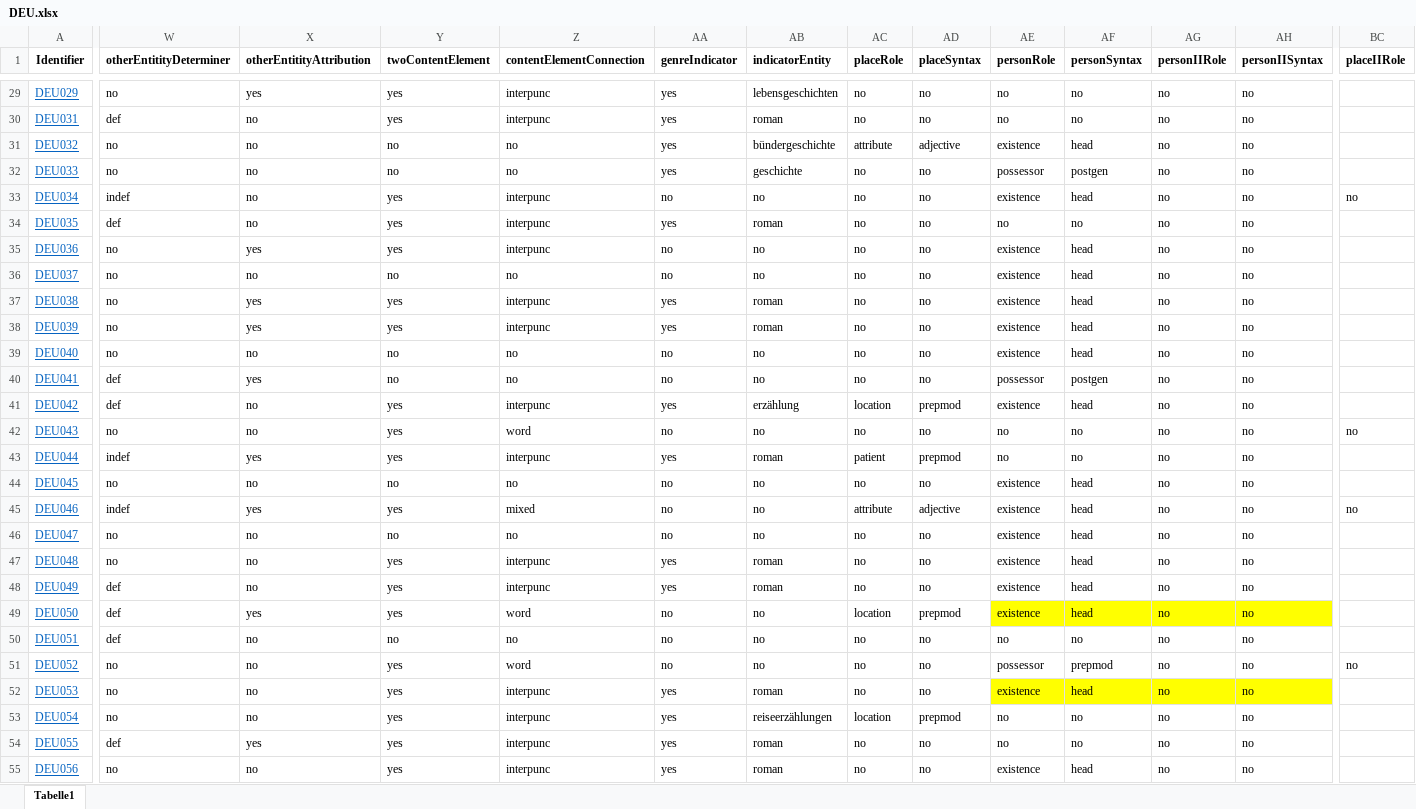
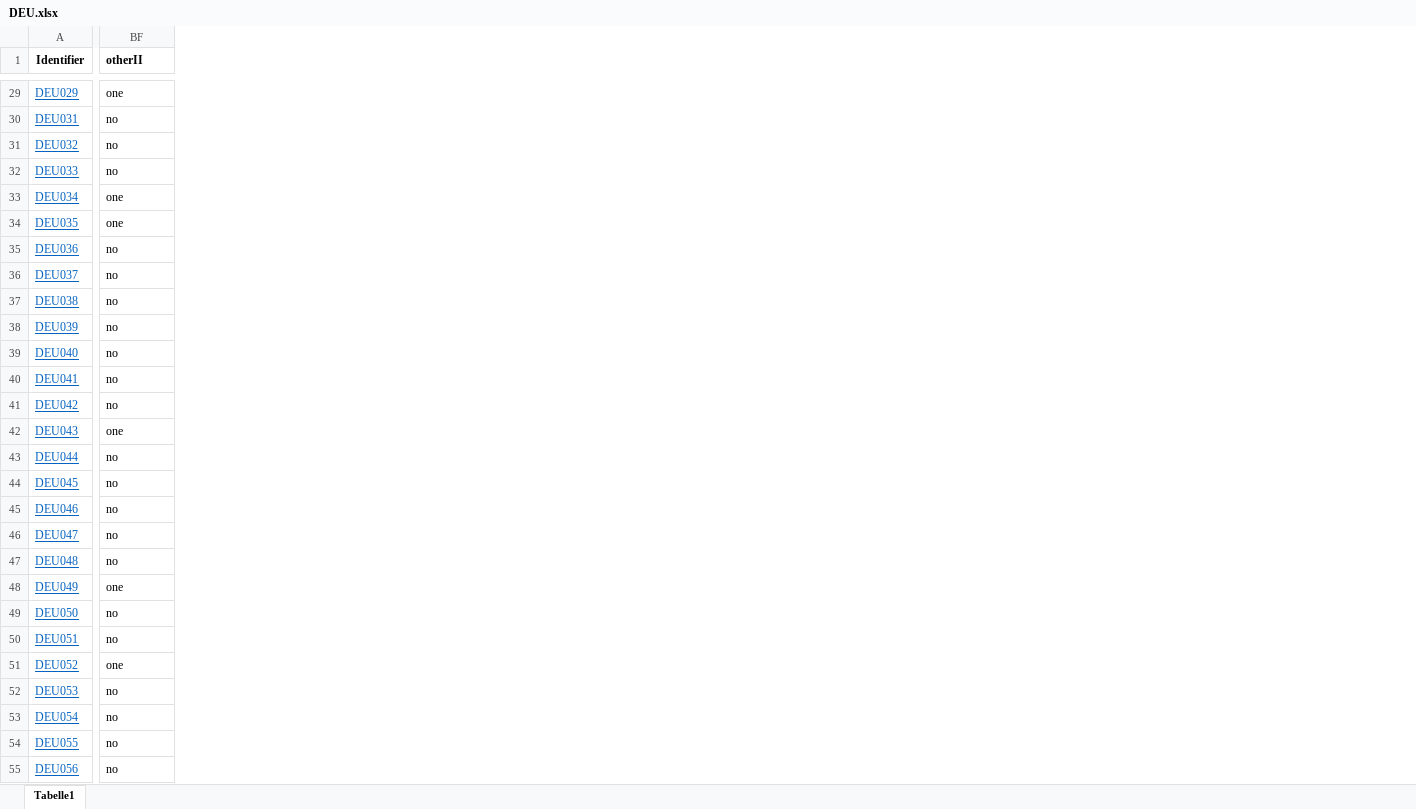
Before and after one commit to distantreading/WG1, an Excel workbook: titlePilotStudy/data/DEU.xlsx, sheet Tabelle1, drawn as a sheet; only a part is shown, gaps mark what is left out; values as stored, in another font and other column widths than the file's, no borders; removed rows and columns are numbered as before the commit, all else as after; the diff covers the shown part only; the diff names each change by its address in the sheet, - before the commit and + after, or states it on an @@ line.

Commit message:
add otherII column

```diff
--- a/titlePilotStudy/data/DEU.xlsx (sheet Tabelle1)
+++ b/titlePilotStudy/data/DEU.xlsx (sheet Tabelle1)
@@ column W (otherEntitityDeterminer) hidden, rows 29-55: no | def | no | no | indef | def | no | no | no | no | no | def | def | no | indef | no | indef | no | no | def | def | def | no | no | no | def | no @@
@@ column X (otherEntitityAttribution) hidden, rows 29-55: yes | no | no | no | no | no | yes | no | yes | yes | no | yes | no | no | yes | no | yes | no | no | no | yes | no | no | no | no | yes | no @@
@@ column Y (twoContentElement) hidden, rows 29-55: yes | yes | no | no | yes | yes | yes | no | yes | yes | no | no | yes | yes | yes | no | yes | no | yes | yes | yes | no | yes | yes | yes | yes | yes @@
@@ column Z (contentElementConnection) hidden, rows 29-55: interpunc | interpunc | no | no | interpunc | interpunc | interpunc | no | interpunc | interpunc | no | no | interpunc | word | interpunc | no | mixed | no | interpunc | interpunc | word | no | word | interpunc | interpunc | interpunc | interpunc @@
@@ column AA (genreIndicator) hidden, rows 29-55: yes | yes | yes | yes | no | yes | no | no | yes | yes | no | no | yes | no | yes | no | no | no | yes | yes | no | no | no | yes | yes | yes | yes @@
@@ column AB (indicatorEntity) hidden, rows 29-55: lebensgeschichten | roman | bündergeschichte | geschichte | no | roman | no | no | roman | roman | no | no | erzählung | no | roman | no | no | no | roman | roman | no | no | no | roman | reiseerzählungen | roman | roman @@
@@ column AC (placeRole) hidden, rows 29-55: no | no | attribute | no | no | no | no | no | no | no | no | no | location | no | patient | no | attribute | no | no | no | location | no | no | no | location | no | no @@
@@ column AD (placeSyntax) hidden, rows 29-55: no | no | adjective | no | no | no | no | no | no | no | no | no | prepmod | no | prepmod | no | adjective | no | no | no | prepmod | no | no | no | prepmod | no | no @@
@@ column AE (personRole) hidden, rows 29-55: no | no | existence | possessor | existence | no | existence | existence | existence | existence | existence | possessor | existence | no | no | existence | existence | existence | existence | existence | existence | no | possessor | existence | no | no | existence @@
@@ column AF (personSyntax) hidden, rows 29-55: no | no | head | postgen | head | no | head | head | head | head | head | postgen | head | no | no | head | head | head | head | head | head | no | prepmod | head | no | no | head @@
@@ column AG (personIIRole) hidden, rows 29-55: all no @@
@@ column AH (personIISyntax) hidden, rows 29-55: all no @@
-BF1: placeIIRole
+BF1: otherII
-BF29 (otherII): (empty)
+BF29 (otherII): one
-BF30:BF32 (otherII): (empty)
+BF30:BF32 (otherII): no
-BF33 (otherII): no
+BF33 (otherII): one
-BF34 (otherII): (empty)
+BF34 (otherII): one
-BF35:BF41 (otherII): (empty)
+BF35:BF41 (otherII): no
-BF42 (otherII): no
+BF42 (otherII): one
-BF43:BF44 (otherII): (empty)
+BF43:BF44 (otherII): no
-BF46:BF47 (otherII): (empty)
+BF46:BF47 (otherII): no
-BF48 (otherII): (empty)
+BF48 (otherII): one
-BF49:BF50 (otherII): (empty)
+BF49:BF50 (otherII): no
-BF51 (otherII): no
+BF51 (otherII): one
-BF52:BF55 (otherII): (empty)
+BF52:BF55 (otherII): no
```
Also changed, not shown: 21 removed columns and 53 edited cells elsewhere in this sheet.
